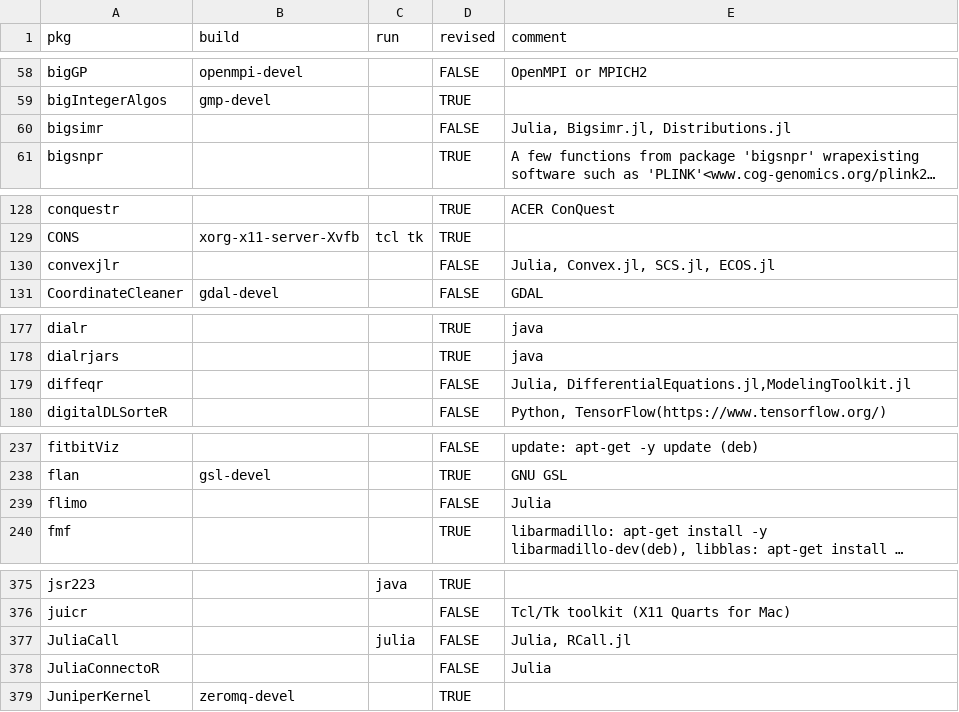
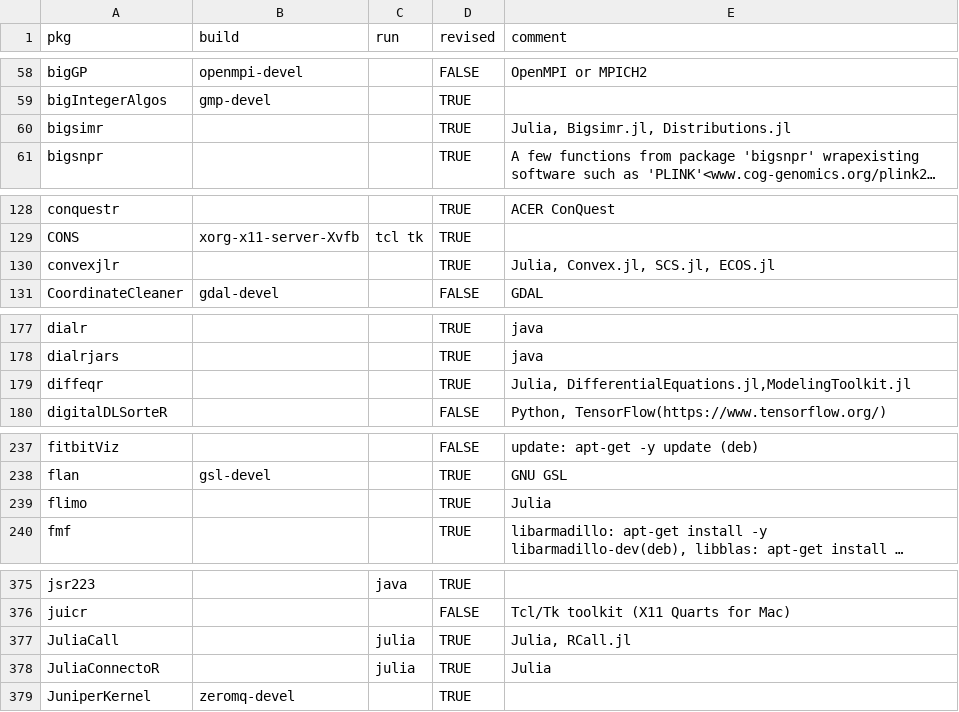
Before and after one commit to cran4linux/cran2copr, a CSV file: sysreqs.csv, drawn as a sheet; only a part is shown, gaps mark what is left out; long unchanged cells end in …; the diff covers the shown part only; the diff names each change by its address in the sheet, - before the commit and + after, or states it on an @@ line.

Commit message:
revise julia sysreqs

```diff
--- a/sysreqs.csv
+++ b/sysreqs.csv
-D60 (revised): FALSE
+D60 (revised): TRUE
-D130 (revised): FALSE
+D130 (revised): TRUE
-D179 (revised): FALSE
+D179 (revised): TRUE
-D239 (revised): FALSE
+D239 (revised): TRUE
-D377:D378 (revised): FALSE
+D377:D378 (revised): TRUE
-C378 (run): (empty)
+C378 (run): julia
```
Also changed, not shown: 3 edited cells elsewhere in this file.
